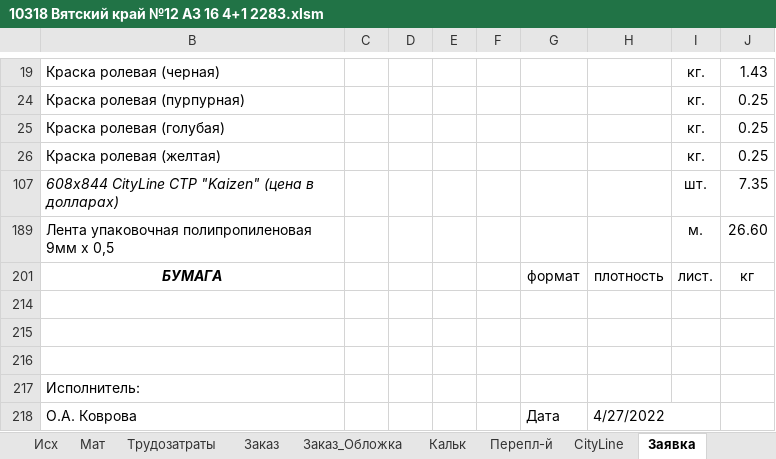
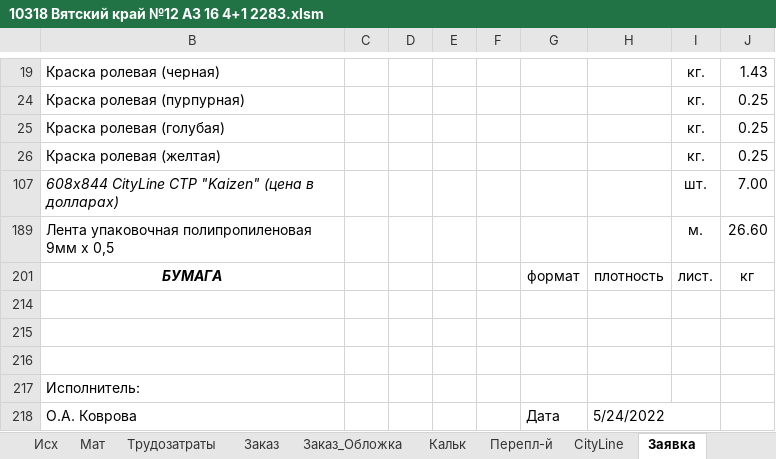
Before and after one commit to voronrk/webcalc-php, an Excel workbook: !info/10318 Вятский край №12 А3 16 4+1 2283.xlsm, sheet Заявка, drawn as a sheet; only a part is shown, gaps mark what is left out; values as stored, in another font and other column widths than the file's, no borders; charts and pictures and conditional formats not drawn; the diff names each change by its address in the sheet, - before the commit and + after, or states it on an @@ line.

```diff
--- a/!info/10318 Вятский край №12 А3 16 4+1 2283.xlsm (sheet Заявка)
+++ b/!info/10318 Вятский край №12 А3 16 4+1 2283.xlsm (sheet Заявка)
-J107: 7.35
+J107: 7.00
-H218: 4/27/2022
+H218: 5/24/2022
```
Also changed, not shown: sheet Кальк, sheet Мат, sheet Заказ, sheet Исх, hidden cells, 3 other files.
